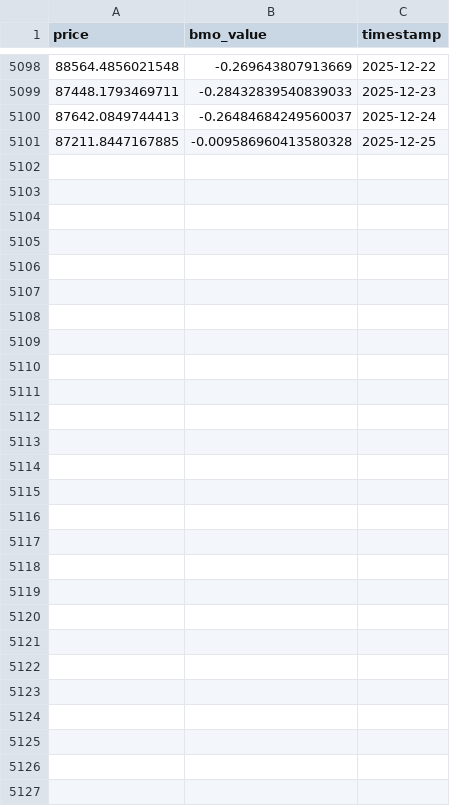
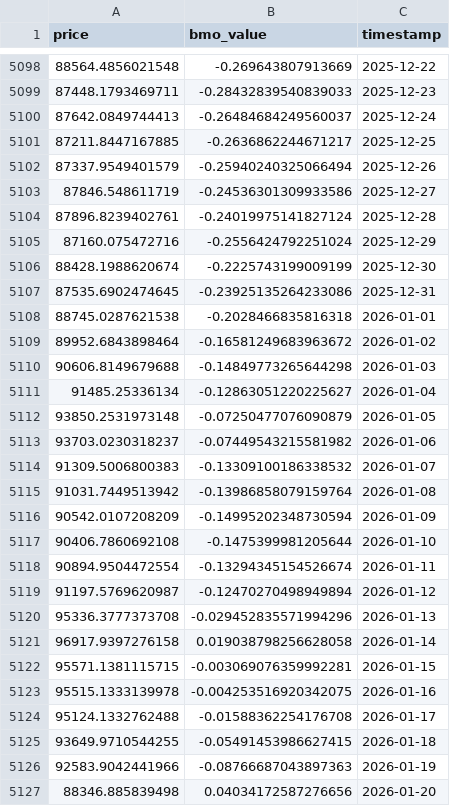
Before and after one commit to rocker0516/TradeTrainMode, a CSV file: Data/bitcoin_macro_oscillator_index_history_1d.csv, drawn as a sheet; only a part is shown, gaps mark what is left out.

```diff
--- a/Data/bitcoin_macro_oscillator_index_history_1d.csv
+++ b/Data/bitcoin_macro_oscillator_index_history_1d.csv
@@ -5100,2 +5100,28 @@ price,bmo_value,timestamp
 87642.0849744413,-0.26484684249560037,2025-12-24
-87211.8447167885,-0.009586960413580328,2025-12-25
+87211.8447167885,-0.2636862244671217,2025-12-25
+87337.9549401579,-0.25940240325066494,2025-12-26
+87846.548611719,-0.24536301309933586,2025-12-27
+87896.8239402761,-0.24019975141827124,2025-12-28
+87160.075472716,-0.2556424792251024,2025-12-29
+88428.1988620674,-0.2225743199009199,2025-12-30
+87535.6902474645,-0.23925135264233086,2025-12-31
+88745.0287621538,-0.2028466835816318,2026-01-01
+89952.6843898464,-0.16581249683963672,2026-01-02
+90606.8149679688,-0.14849773265644298,2026-01-03
+91485.25336134,-0.12863051220225627,2026-01-04
+93850.2531973148,-0.07250477076090879,2026-01-05
+93703.0230318237,-0.07449543215581982,2026-01-06
+91309.5006800383,-0.13309100186338532,2026-01-07
+91031.7449513942,-0.13986858079159764,2026-01-08
+90542.0107208209,-0.14995202348730594,2026-01-09
+90406.7860692108,-0.1475399981205644,2026-01-10
+90894.9504472554,-0.13294345154526674,2026-01-11
+91197.5769620987,-0.12470270498949894,2026-01-12
+95336.3777373708,-0.029452835571994296,2026-01-13
+96917.9397276158,0.019038798256628058,2026-01-14
+95571.1381115715,-0.003069076359992281,2026-01-15
+95515.1333139978,-0.004253516920342075,2026-01-16
+95124.1332762488,-0.01588362254176708,2026-01-17
+93649.9710544255,-0.05491453986627415,2026-01-18
+92583.9042441966,-0.08766687043897363,2026-01-19
+88346.885839498,0.04034172587276656,2026-01-20
```
Also changed, not shown: Data/altcoin_season_index_history_1d.csv, Data/fear_greed_index_history_1d.csv, 14 other files.
